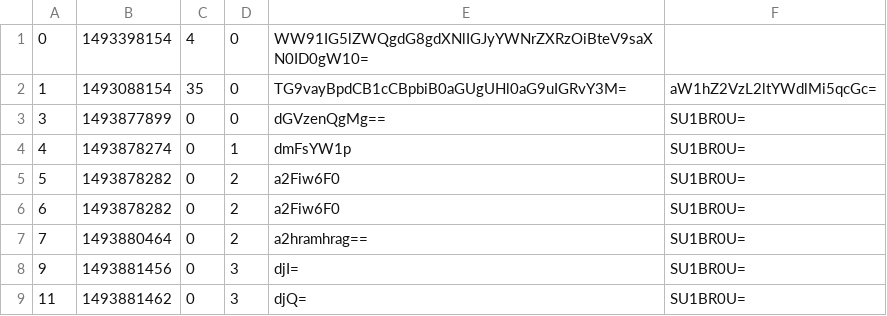
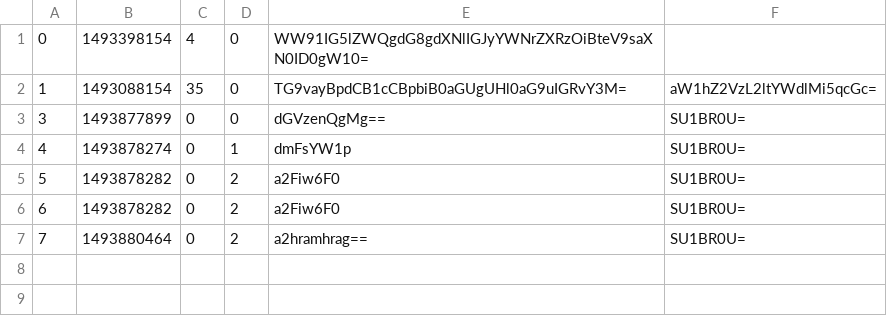
Before and after one commit to meanzwhile/Ask-Mate---Dract, a CSV file: data/answer.csv, drawn as a sheet.

Commit message:
fixed csv

```diff
--- a/data/answer.csv
+++ b/data/answer.csv
@@ -7,3 +7 @@
 7,1493880464,0,2,a2hramhrag==,SU1BR0U=
-9,1493881456,0,3,djI=,SU1BR0U=
-11,1493881462,0,3,djQ=,SU1BR0U=
```
